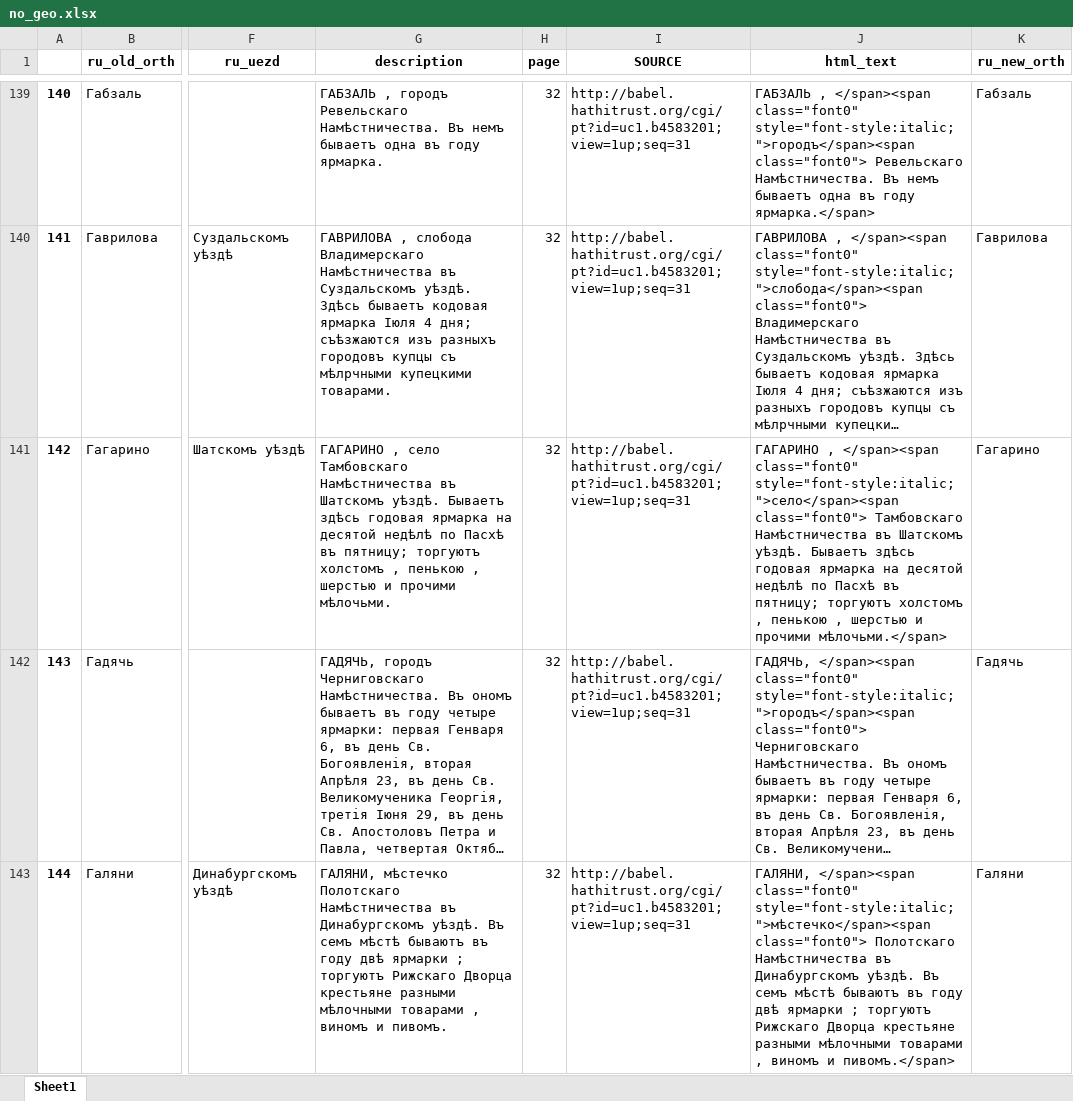
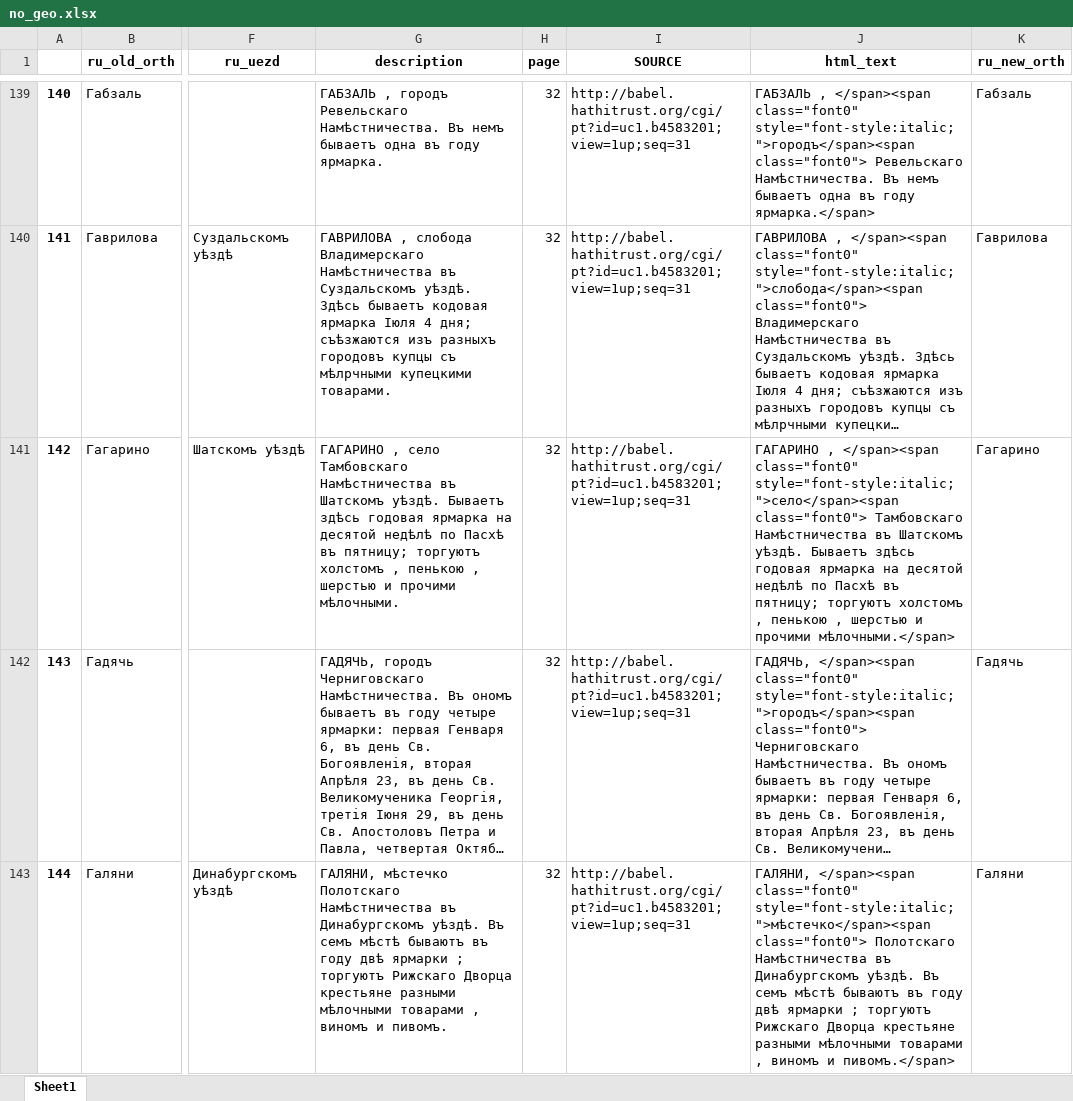
Before and after one commit to jaguillette/fungHGR, an Excel workbook: output/process/no_geo.xlsx, sheet Sheet1, drawn as a sheet; only a part is shown, gaps mark what is left out; long unchanged cells end in …; values as stored, in another font and other column widths than the file's, no borders; the diff covers the shown part only; the diff names each change by its address in the sheet, - before the commit and + after, or states it on an @@ line.

```diff
--- a/output/process/no_geo.xlsx (sheet Sheet1)
+++ b/output/process/no_geo.xlsx (sheet Sheet1)
-G141 (description): …и прочими мѣлочьми.
+G141 (description): …и прочими мѣлочными.
-J141 (html_text): …и прочими мѣлочьми.</span>
+J141 (html_text): …и прочими мѣлочными.</span>
```
Also changed, not shown: 44 edited cells elsewhere in this sheet, 4 other files.
